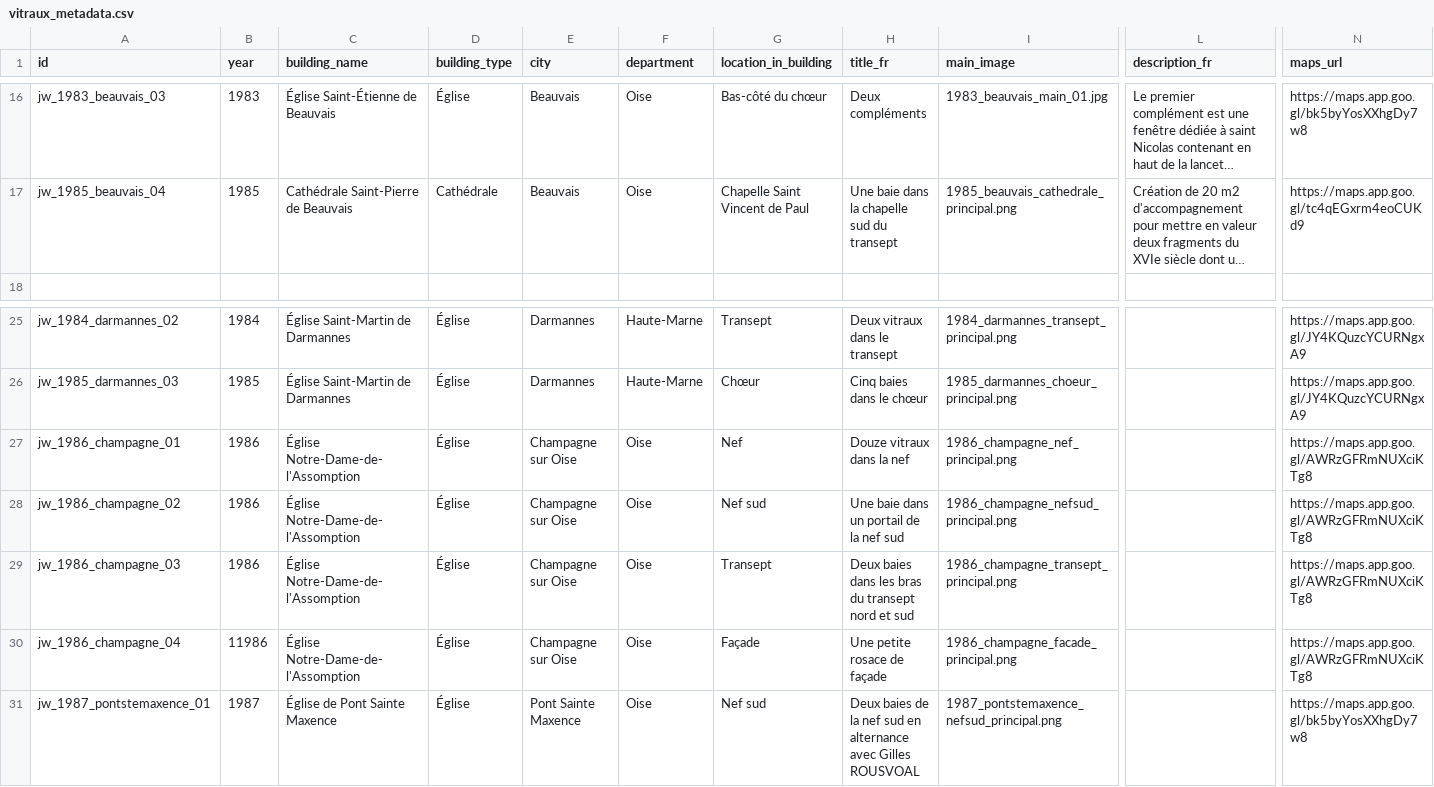
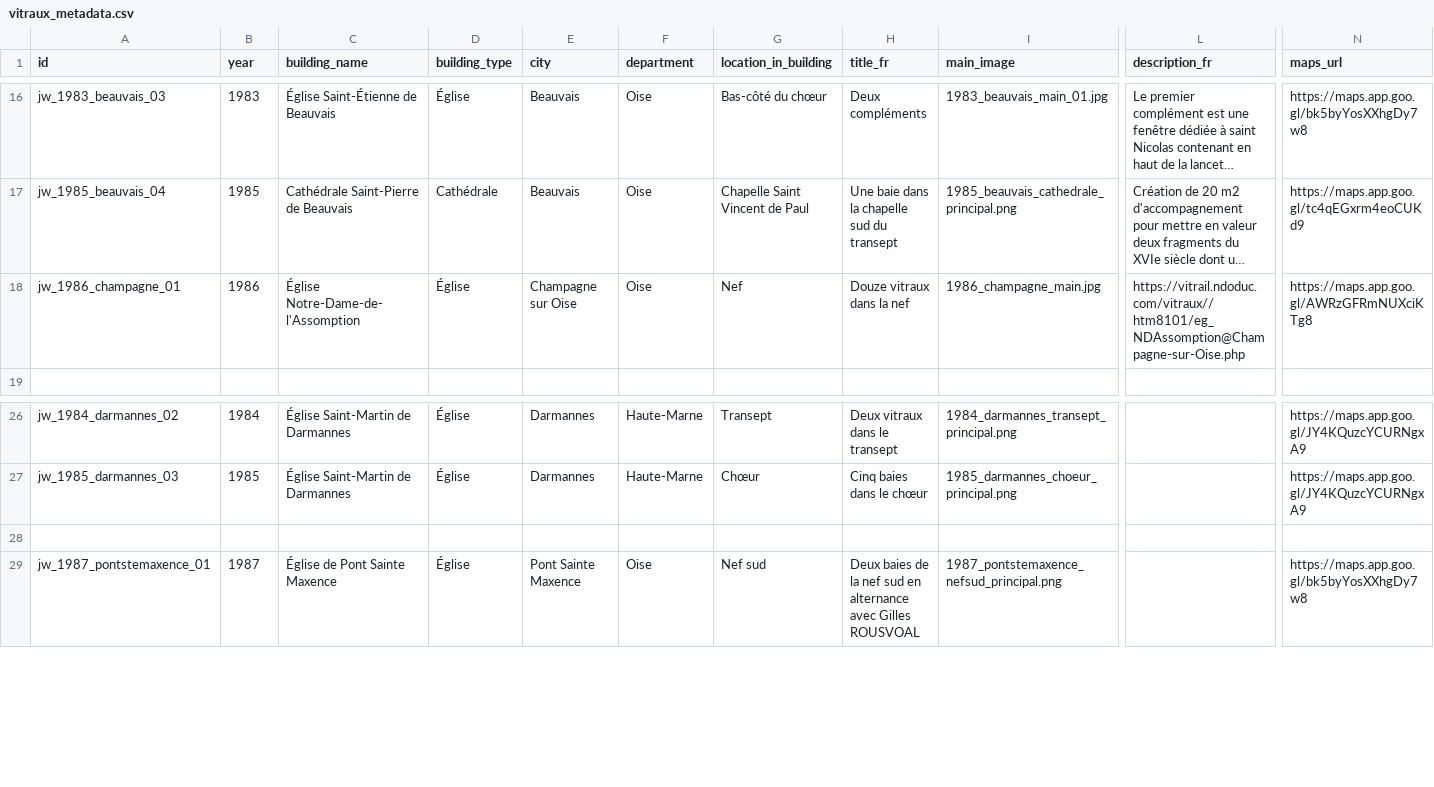
Before and after one commit to 13w13/weiss-gruber, a CSV file: vitraux_metadata.csv, drawn as a sheet; only a part is shown, gaps mark what is left out; long unchanged cells end in …; removed rows and columns are numbered as before the commit, all else as after; rows hold the shown columns only; the diff names each change by its address in the sheet, - before the commit and + after, or states it on an @@ line.

Commit message:
add vitrail

```diff
--- a/vitraux_metadata.csv
+++ b/vitraux_metadata.csv
+row 18: jw_1986_champagne_01 | 1986 | Église Notre-Dame-de-l'Assomption | Église | Champagne sur Oise | Oise | Nef | Douze vitraux dans la nef | 1986_champagne_main.jpg | https://vitrail.ndoduc.com/vitraux//htm8101/eg_NDAssomption@Champagne-sur-Oise.php | https://maps.app.goo.gl/AWRzGFRmNUXciKTg8
-row 28: jw_1986_champagne_01 | 1986 | Église Notre-Dame-de-l'Assomption | Église | Champagne sur Oise | Oise | Nef | Douze vitraux dans la nef | 1986_champagne_nef_principal.png |  | https://maps.app.goo.gl/AWRzGFRmNUXciKTg8
+row 28: (empty)
-row 28: jw_1986_champagne_02 | 1986 | Église Notre-Dame-de-l'Assomption | Église | Champagne sur Oise | Oise | Nef sud | Une baie dans un portail de la nef sud | 1986_champagne_nefsud_principal.png |  | https://maps.app.goo.gl/AWRzGFRmNUXciKTg8
-row 29: jw_1986_champagne_03 | 1986 | Église Notre-Dame-de-l'Assomption | Église | Champagne sur Oise | Oise | Transept | Deux baies dans les bras du transept nord et sud | 1986_champagne_transept_principal.png |  | https://maps.app.goo.gl/AWRzGFRmNUXciKTg8
-row 30: jw_1986_champagne_04 | 11986 | Église Notre-Dame-de-l'Assomption | Église | Champagne sur Oise | Oise | Façade | Une petite rosace de façade | 1986_champagne_facade_principal.png |  | https://maps.app.goo.gl/AWRzGFRmNUXciKTg8
```
Also changed, not shown: 2 other files.
